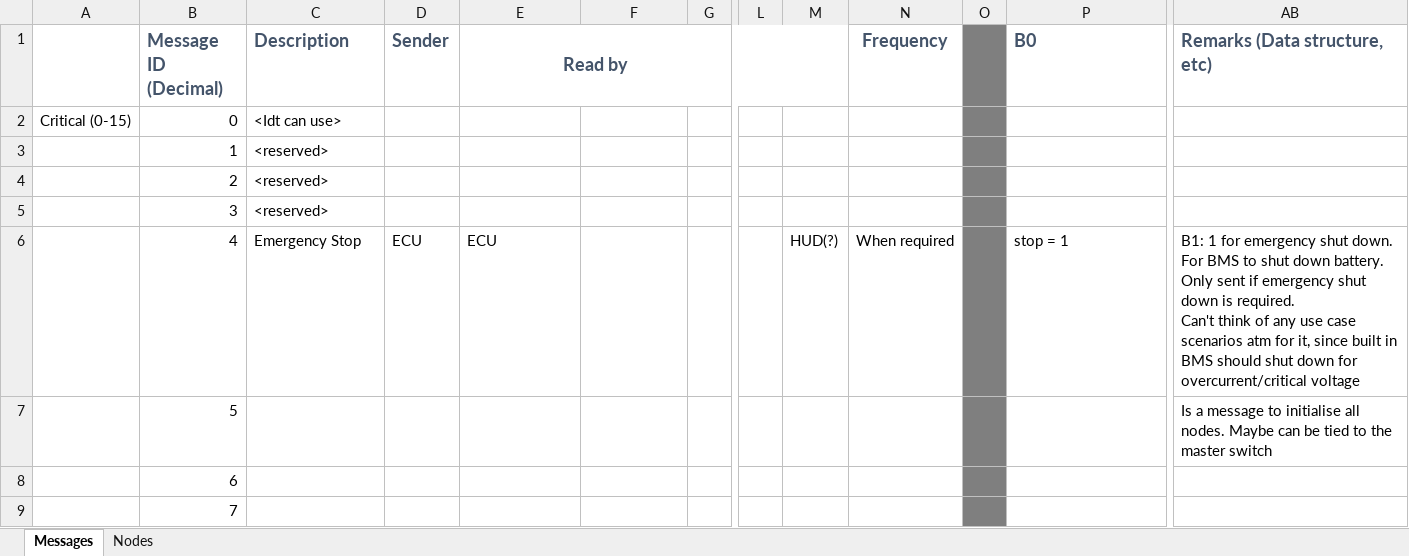
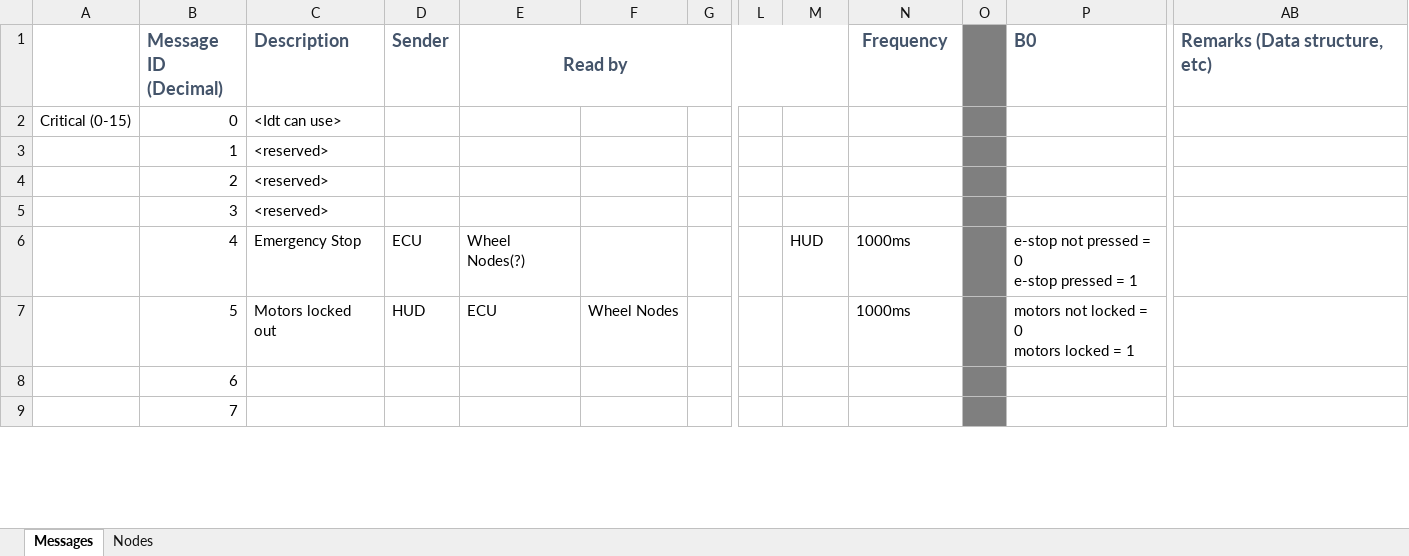
Before and after one commit to EV-Club-SUTD/evam-1-canbus, an Excel workbook: Notes/CAN Bus Messages.xlsx, sheet Messages, drawn as a sheet; only a part is shown, gaps mark what is left out; values as stored, in another font and other column widths than the file's, no borders; conditional formats not drawn; ↵ is a line break in a cell; the diff covers the shown part only; the diff names each change by its address in the sheet, - before the commit and + after, or states it on an @@ line.

```diff
--- a/Notes/CAN Bus Messages.xlsx (sheet Messages)
+++ b/Notes/CAN Bus Messages.xlsx (sheet Messages)
-E6 (Read by): ECU
+E6 (Read by): Wheel Nodes(?)
-M6: HUD(?)
+M6: HUD
-N6 (Frequency): When required
+N6 (Frequency): 1000ms
-P6 (B0): stop = 1
+P6 (B0): e-stop not pressed = 0 ↵ e-stop pressed = 1
-AB6 (Remarks (Data structure, etc)): B1: 1 for emergency shut down. For BMS to shut down battery. Only sent if emergency shut down is required. ↵ Can't think of any use case scenarios atm for it, since built in BMS should shut down for overcurrent/critical voltage
+AB6 (Remarks (Data structure, etc)): (empty)
-C7 (Description): (empty)
+C7 (Description): Motors locked out
-D7 (Sender): (empty)
+D7 (Sender): HUD
-E7 (Read by): (empty)
+E7 (Read by): ECU
-F7: (empty)
+F7: Wheel Nodes
-N7 (Frequency): (empty)
+N7 (Frequency): 1000ms
-P7 (B0): (empty)
+P7 (B0): motors not locked = 0 ↵ motors locked = 1
-AB7 (Remarks (Data structure, etc)): Is a message to initialise all nodes. Maybe can be tied to the master switch
+AB7 (Remarks (Data structure, etc)): (empty)
```
Also changed, not shown: 8 edited cells elsewhere in this sheet, 2 other files.
